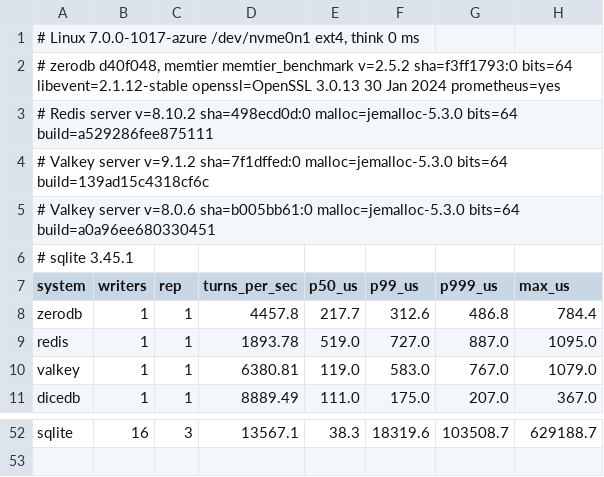
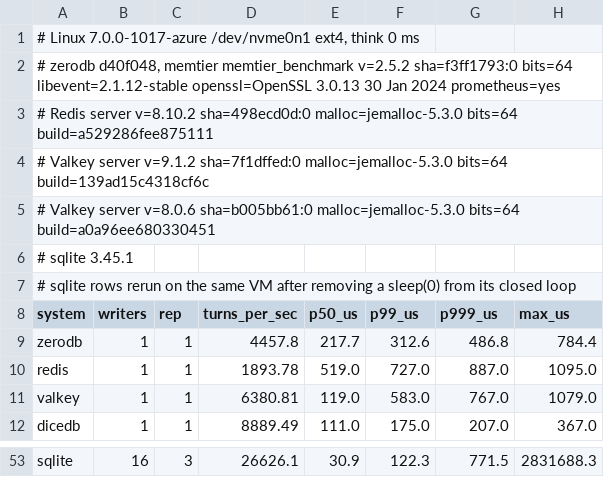
Before and after one commit to Clawdlinux/atticdb, a TSV file: bench/h2h-nvme.tsv, drawn as a sheet; only a part is shown, gaps mark what is left out; addresses are those after the commit; the diff covers the shown part only; the diff names each change by its address in the sheet, - before the commit and + after, or states it on an @@ line.

```diff
--- a/bench/h2h-nvme.tsv
+++ b/bench/h2h-nvme.tsv
+row 7: # sqlite rows rerun on the same VM after removing a sleep(0) from its closed loop
-D53 (turns_per_sec): 13567.1
+D53 (turns_per_sec): 26626.1
-E53 (p50_us): 38.3
+E53 (p50_us): 30.9
-F53 (p99_us): 18319.6
+F53 (p99_us): 122.3
-G53 (p999_us): 103508.7
+G53 (p999_us): 771.5
-H53 (max_us): 629188.7
+H53 (max_us): 2831688.3
```
Also changed, not shown: 8 added rows and 8 removed rows elsewhere in this file, bench/h2h-premium-v2.tsv, 2 other files.
